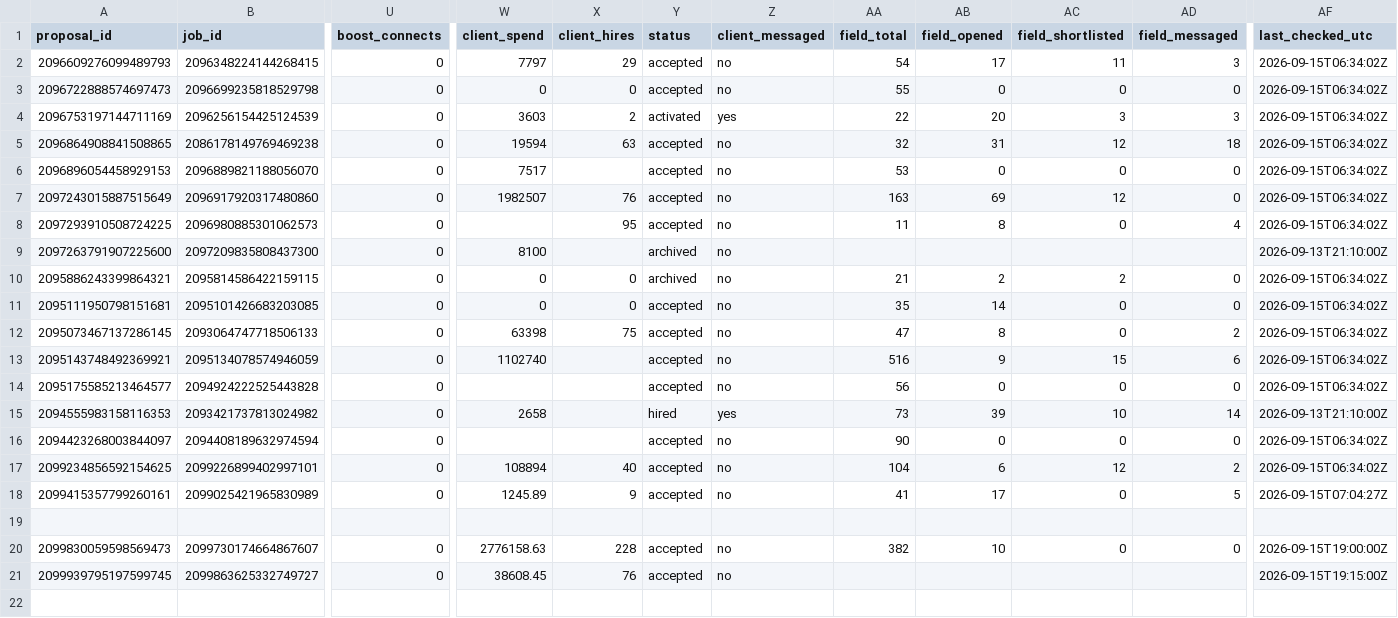
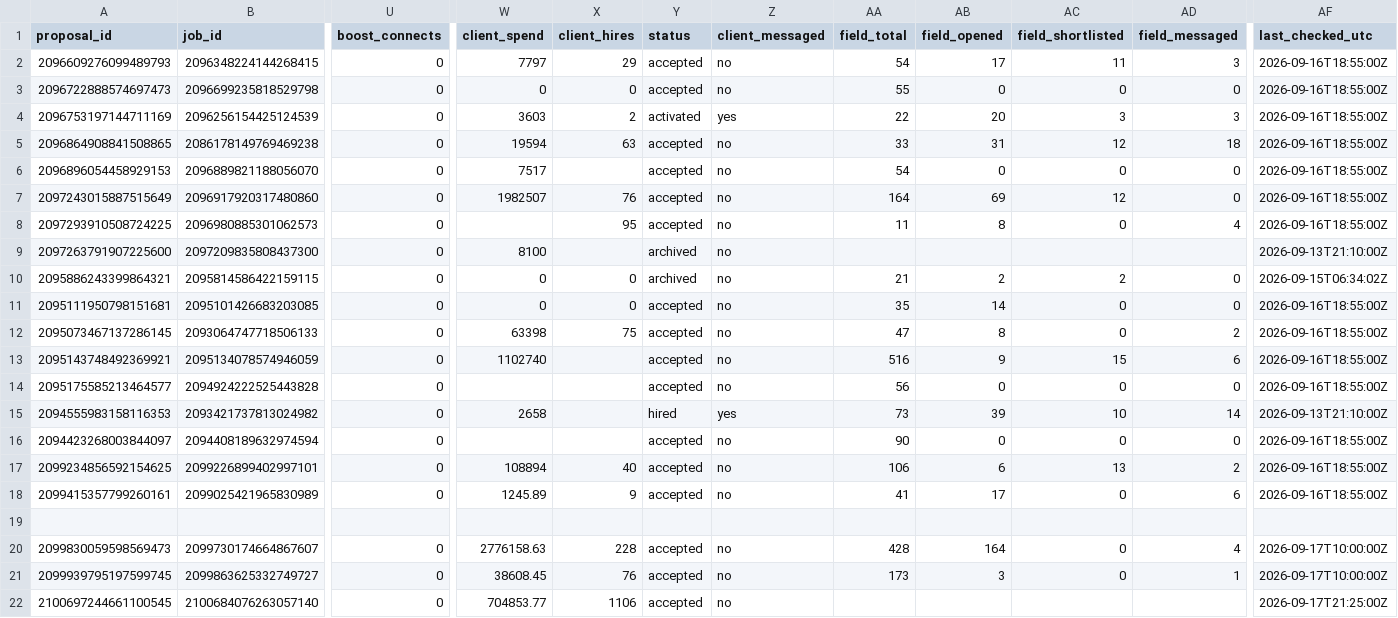
Before and after one commit to Hashimcodess/upwork-mcp-pipeline, a CSV file: outcome-learner/data/outcomes.csv, drawn as a sheet; only a part is shown, gaps mark what is left out; rows hold the shown columns only; the diff names each change by its address in the sheet, - before the commit and + after, or states it on an @@ line.

```diff
--- a/outcome-learner/data/outcomes.csv
+++ b/outcome-learner/data/outcomes.csv
-AF2:AF8 (last_checked_utc): 2026-09-15T06:34:02Z
+AF2:AF8 (last_checked_utc): 2026-09-16T18:55:00Z
-AA5 (field_total): 32
+AA5 (field_total): 33
-AA6 (field_total): 53
+AA6 (field_total): 54
-AA7 (field_total): 163
+AA7 (field_total): 164
-AF11:AF14 (last_checked_utc): 2026-09-15T06:34:02Z
+AF11:AF14 (last_checked_utc): 2026-09-16T18:55:00Z
-AF16:AF17 (last_checked_utc): 2026-09-15T06:34:02Z
+AF16:AF17 (last_checked_utc): 2026-09-16T18:55:00Z
-AA17 (field_total): 104
+AA17 (field_total): 106
-AC17 (field_shortlisted): 12
+AC17 (field_shortlisted): 13
-AD18 (field_messaged): 5
+AD18 (field_messaged): 6
-AF18 (last_checked_utc): 2026-09-15T07:04:27Z
+AF18 (last_checked_utc): 2026-09-16T18:55:00Z
-AA20 (field_total): 382
+AA20 (field_total): 428
-AB20 (field_opened): 10
+AB20 (field_opened): 164
-AD20 (field_messaged): 0
+AD20 (field_messaged): 4
-AF20 (last_checked_utc): 2026-09-15T19:00:00Z
+AF20 (last_checked_utc): 2026-09-17T10:00:00Z
-AA21 (field_total): (empty)
+AA21 (field_total): 173
-AB21 (field_opened): (empty)
+AB21 (field_opened): 3
-AC21 (field_shortlisted): (empty)
+AC21 (field_shortlisted): 0
-AD21 (field_messaged): (empty)
+AD21 (field_messaged): 1
-AF21 (last_checked_utc): 2026-09-15T19:15:00Z
+AF21 (last_checked_utc): 2026-09-17T10:00:00Z
+row 22: 2100697244661100545 | 2100684076263057140 | 0 | 704853.77 | 1106 | accepted | no |  |  |  |  | 2026-09-17T21:25:00Z
```
Also changed, not shown: 8 other files.
